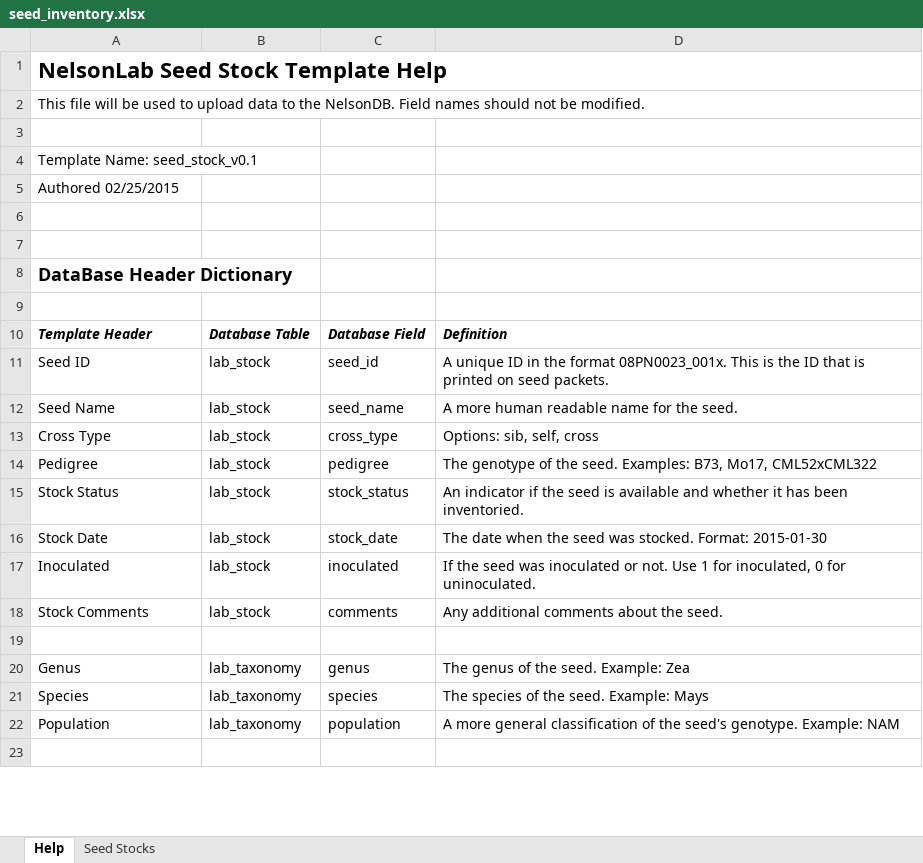
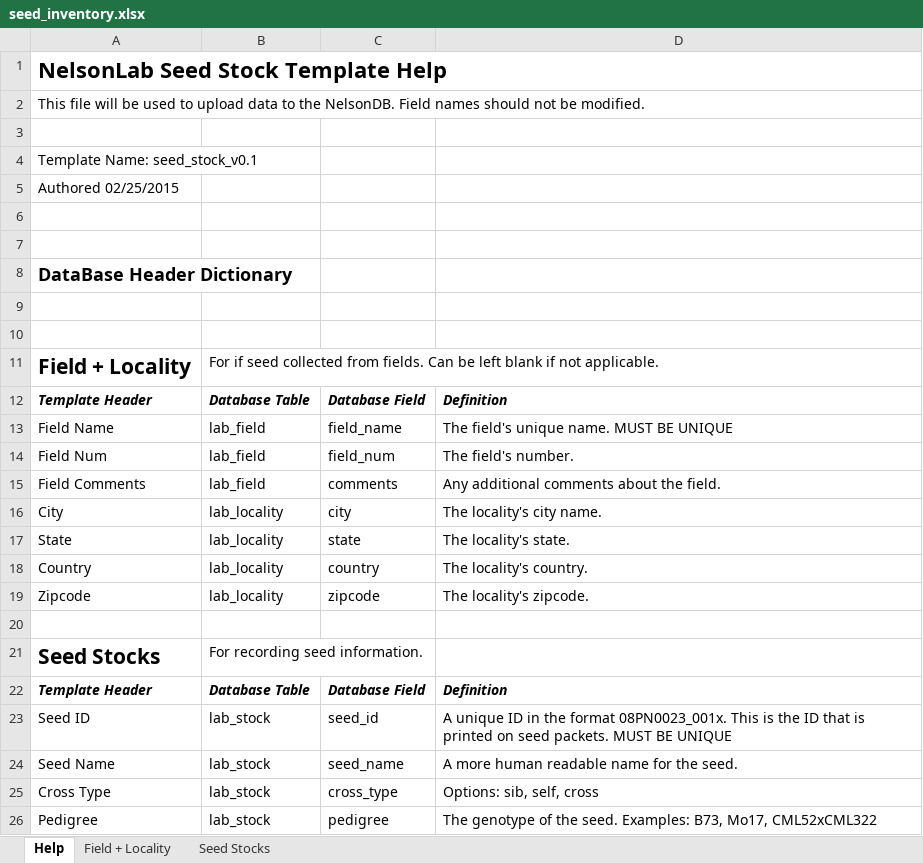
Before and after one commit to slin63/django_NelsonDB, an Excel workbook: media/seed_inventory.xlsx, sheet Help, drawn as a sheet; only a part is shown; the shorter side is filled out with more unchanged rows; values as stored, in another font and other column widths than the file's, no borders; addresses are those after the commit; the diff names each change by its address in the sheet, - before the commit and + after, or states it on an @@ line.

Commit message:
changed templates and added obsother templates

```diff
--- a/media/seed_inventory.xlsx (sheet Help)
+++ b/media/seed_inventory.xlsx (sheet Help)
+sheet tab: Field + Locality
+row 10: (empty)
+row 11: Field + Locality | For if seed collected from fields. Can be left blank if not applicable.
+row 13: Field Name | lab_field | field_name | The field's unique name. MUST BE UNIQUE
+row 14: Field Num | lab_field | field_num | The field's number.
+row 15: Field Comments | lab_field | comments | Any additional comments about the field.
+row 16: City | lab_locality | city | The locality's city name.
+row 17: State | lab_locality | state | The locality's state.
+row 18: Country | lab_locality | country | The locality's country.
+row 19: Zipcode | lab_locality | zipcode | The locality's zipcode.
+row 20: (empty)
+row 21: Seed Stocks | For recording seed information.
+row 22: Template Header | Database Table | Database Field | Definition
-D23: …seed packets.
+D23: …seed packets. MUST BE UNIQUE
```
Also changed, not shown: media/measurement_data.xlsx, media/plant_data.xlsx, 13 other files.
